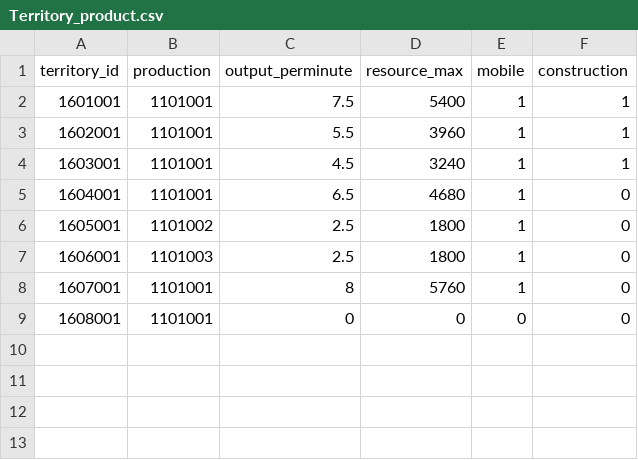
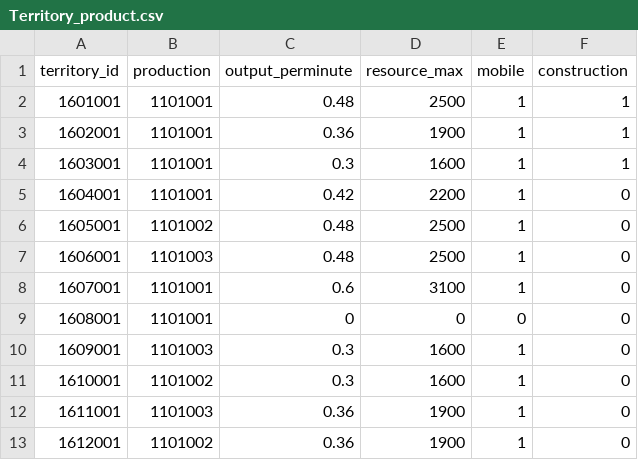
Before and after one commit to kspine/solution_pk, a CSV file: etc/poseidon/empery_center_data/Territory_product.csv, drawn as a sheet.

```diff
--- a/etc/poseidon/empery_center_data/Territory_product.csv
+++ b/etc/poseidon/empery_center_data/Territory_product.csv
@@ -1,9 +1,13 @@
 territory_id,production,output_perminute,resource_max,mobile,construction
-1601001,1101001,7.5,5400,1,1
-1602001,1101001,5.5,3960,1,1
-1603001,1101001,4.5,3240,1,1
-1604001,1101001,6.5,4680,1,0
-1605001,1101002,2.5,1800,1,0
-1606001,1101003,2.5,1800,1,0
-1607001,1101001,8,5760,1,0
+1601001,1101001,0.48,2500,1,1
+1602001,1101001,0.36,1900,1,1
+1603001,1101001,0.3,1600,1,1
+1604001,1101001,0.42,2200,1,0
+1605001,1101002,0.48,2500,1,0
+1606001,1101003,0.48,2500,1,0
+1607001,1101001,0.6,3100,1,0
 1608001,1101001,0,0,0,0
+1609001,1101003,0.3,1600,1,0
+1610001,1101002,0.3,1600,1,0
+1611001,1101003,0.36,1900,1,0
+1612001,1101002,0.36,1900,1,0
```
Also changed, not shown: etc/poseidon/empery_center_data/Territory_levelup.csv, 1 other file.
